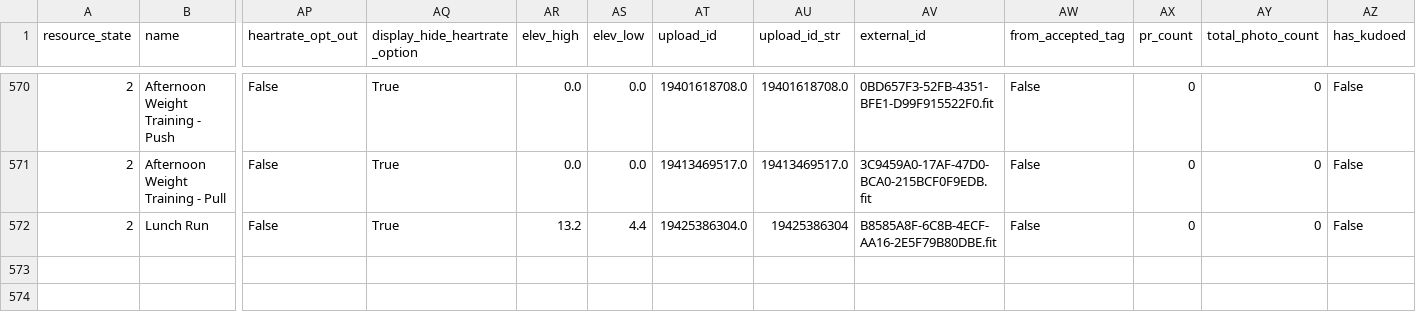
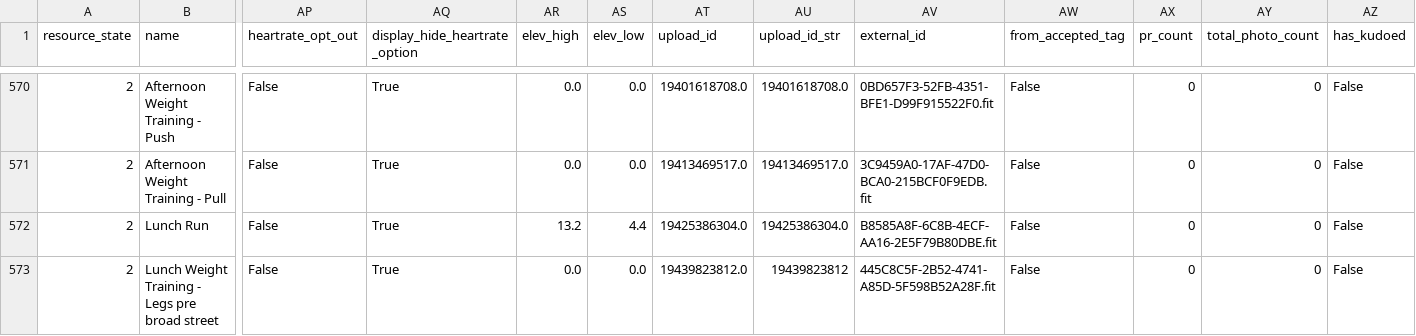
Before and after one commit to adbrigs/strava-training-dashboard, a CSV file: Training_Intensity_Report/dashboard/data/all_activities_rawdata.csv, drawn as a sheet; only a part is shown, gaps mark what is left out; rows hold the shown columns only; the diff names each change by its address in the sheet, - before the commit and + after, or states it on an @@ line.

```diff
--- a/Training_Intensity_Report/dashboard/data/all_activities_rawdata.csv
+++ b/Training_Intensity_Report/dashboard/data/all_activities_rawdata.csv
-AU572 (upload_id_str): 19425386304
+AU572 (upload_id_str): 19425386304.0
+row 573: 2 | Lunch Weight Training - Legs pre broad street | False | True | 0.0 | 0.0 | 19439823812.0 | 19439823812 | 445C8C5F-2B52-4741-A85D-5F598B52A28F.fit | False | 0 | 0 | False
```
Also changed, not shown: Training_Intensity_Report/dashboard/data/activity_data_with_intensity.csv.
